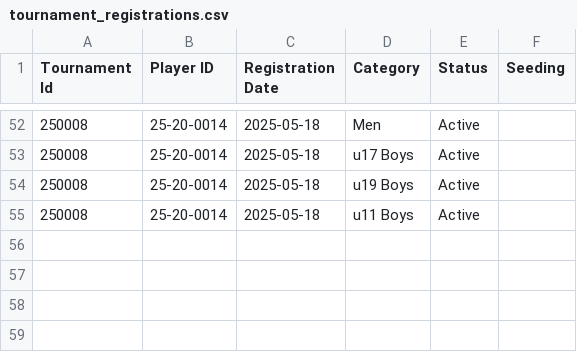
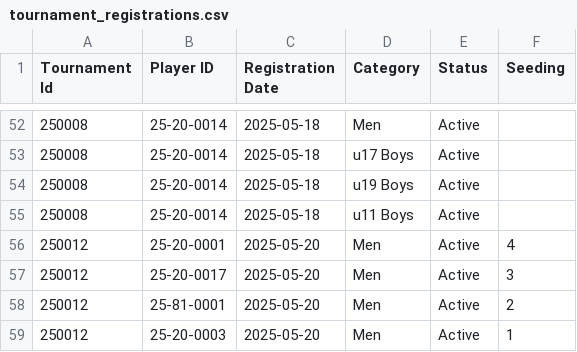
Before and after one commit to achalp1p1/tounamentapp, a CSV file: tournament_registrations.csv, drawn as a sheet; only a part is shown, gaps mark what is left out; the diff names each change by its address in the sheet, - before the commit and + after, or states it on an @@ line.

```diff
--- a/tournament_registrations.csv
+++ b/tournament_registrations.csv
+row 56: 250012 | 25-20-0001 | 2025-05-20 | Men | Active | 4
+row 57: 250012 | 25-20-0017 | 2025-05-20 | Men | Active | 3
+row 58: 250012 | 25-81-0001 | 2025-05-20 | Men | Active | 2
+row 59: 250012 | 25-20-0003 | 2025-05-20 | Men | Active | 1
```
Also changed, not shown: Tournament_draw.csv, tournament_categories.csv, 3 other files.
